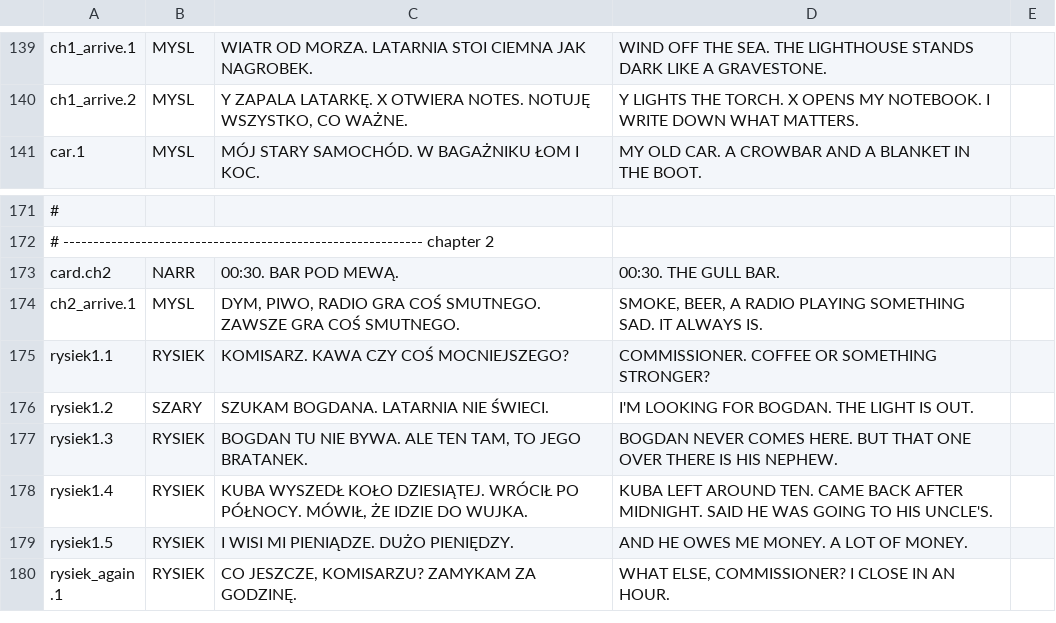
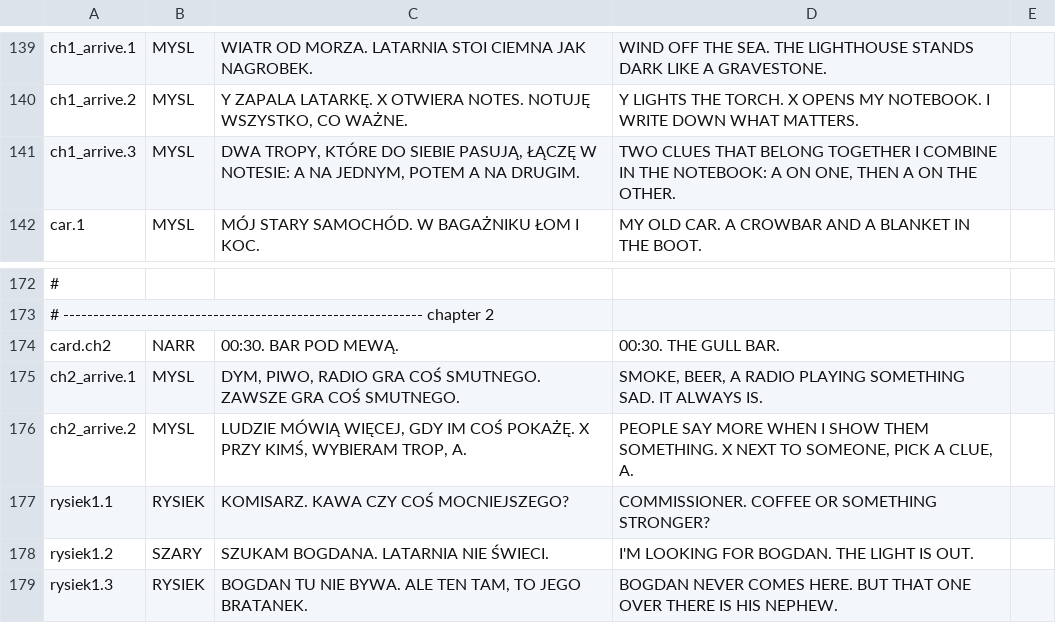
Before and after one commit to chili-chip/chili-gray-ascii, a CSV file: story/teksty.csv, drawn as a sheet; only a part is shown, gaps mark what is left out; the shorter side is filled out with more unchanged rows; the diff names each change by its address in the sheet, - before the commit and + after, or states it on an @@ line.

```diff
--- a/story/teksty.csv
+++ b/story/teksty.csv
+row 141: ch1_arrive.3 | MYSL | DWA TROPY, KTÓRE DO SIEBIE PASUJĄ, ŁĄCZĘ W NOTESIE: A NA JEDNYM, POTEM A NA DRUGIM. | TWO CLUES THAT BELONG TOGETHER I COMBINE IN THE NOTEBOOK: A ON ONE, THEN A ON THE OTHER.
+row 176: ch2_arrive.2 | MYSL | LUDZIE MÓWIĄ WIĘCEJ, GDY IM COŚ POKAŻĘ. X PRZY KIMŚ, WYBIERAM TROP, A. | PEOPLE SAY MORE WHEN I SHOW THEM SOMETHING. X NEXT TO SOMEONE, PICK A CLUE, A.
```
